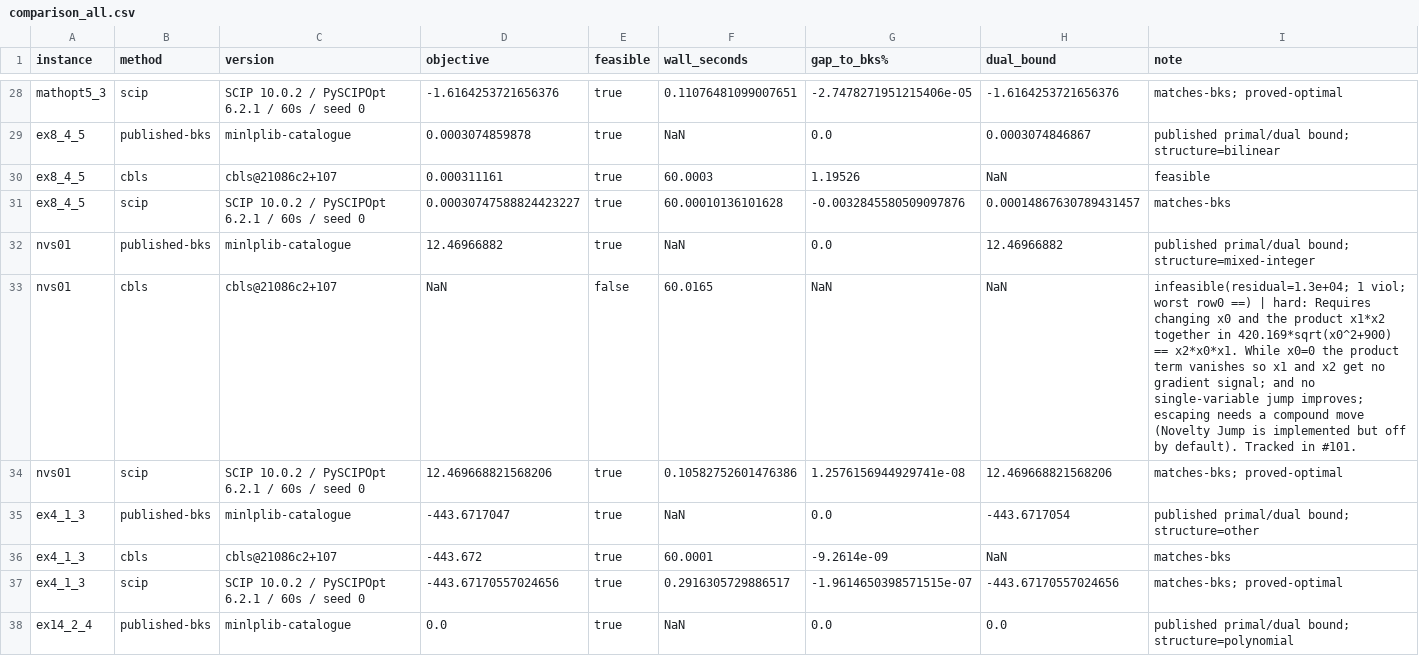
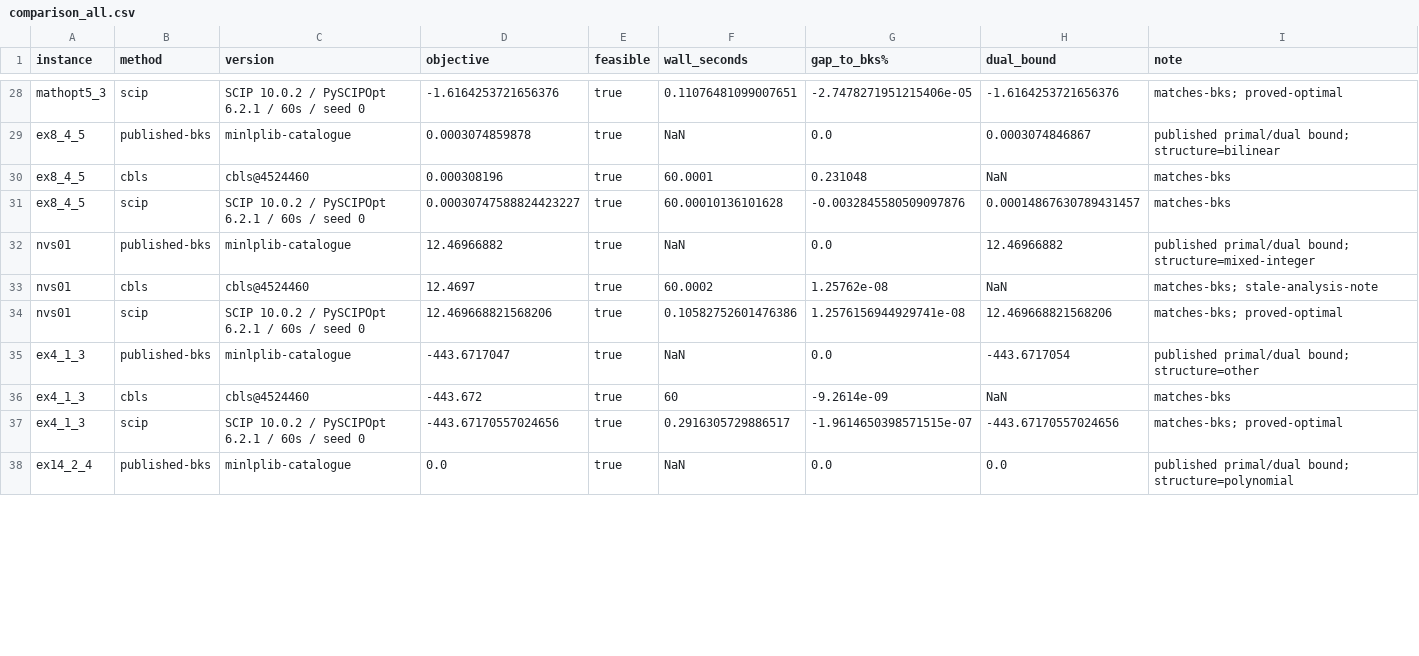
Before and after one commit to spoorendonk/cbls, a CSV file: benchmarks/instances/minlplib/comparison_all.csv, drawn as a sheet; only a part is shown, gaps mark what is left out; the diff covers the shown part only.

```diff
--- a/benchmarks/instances/minlplib/comparison_all.csv
+++ b/benchmarks/instances/minlplib/comparison_all.csv
@@ -29,9 +29,9 @@ mathopt5_3,scip,SCIP 10.0.2 / PySCIPOpt 6.2.1 / 60s / seed 0,-1.6164253721656376
 ex8_4_5,published-bks,minlplib-catalogue,0.0003074859878,true,NaN,0.0,0.0003074846867,published primal/dual bound; structure=bilinear
-ex8_4_5,cbls,cbls@21086c2+107,0.000311161,true,60.0003,1.19526,NaN,feasible
+ex8_4_5,cbls,cbls@4524460,0.000308196,true,60.0001,0.231048,NaN,matches-bks
 ex8_4_5,scip,SCIP 10.0.2 / PySCIPOpt 6.2.1 / 60s / seed 0,0.00030747588824423227,true,60.00010136101628,-0.0032845580509097876,0.00014867630789431457,matches-bks
 nvs01,published-bks,minlplib-catalogue,12.46966882,true,NaN,0.0,12.46966882,published primal/dual bound; structure=mixed-integer
-nvs01,cbls,cbls@21086c2+107,NaN,false,60.0165,NaN,NaN,infeasible(residual=1.3e+04; 1 viol; worst row0 ==) | hard: Requires changing x0 and the product x1*x2 together in 420.169*sqrt(x0^2+900) == x2*x0*x1. While x0=0 the product term vanishes so x1 and x2 get no gradient signal; and no single-variable jump improves; escaping needs a compound move (Novelty Jump is implemented but off by default). Tracked in #101.
+nvs01,cbls,cbls@4524460,12.4697,true,60.0002,1.25762e-08,NaN,matches-bks; stale-analysis-note
 nvs01,scip,SCIP 10.0.2 / PySCIPOpt 6.2.1 / 60s / seed 0,12.469668821568206,true,0.10582752601476386,1.2576156944929741e-08,12.469668821568206,matches-bks; proved-optimal
 ex4_1_3,published-bks,minlplib-catalogue,-443.6717047,true,NaN,0.0,-443.6717054,published primal/dual bound; structure=other
-ex4_1_3,cbls,cbls@21086c2+107,-443.672,true,60.0001,-9.2614e-09,NaN,matches-bks
+ex4_1_3,cbls,cbls@4524460,-443.672,true,60,-9.2614e-09,NaN,matches-bks
 ex4_1_3,scip,SCIP 10.0.2 / PySCIPOpt 6.2.1 / 60s / seed 0,-443.67170557024656,true,0.2916305729886517,-1.9614650398571515e-07,-443.67170557024656,matches-bks; proved-optimal
```
Also changed, not shown: 164 edited cells elsewhere in this file, benchmarks/instances/minlplib/anytime_trace.csv, 10 other files.
